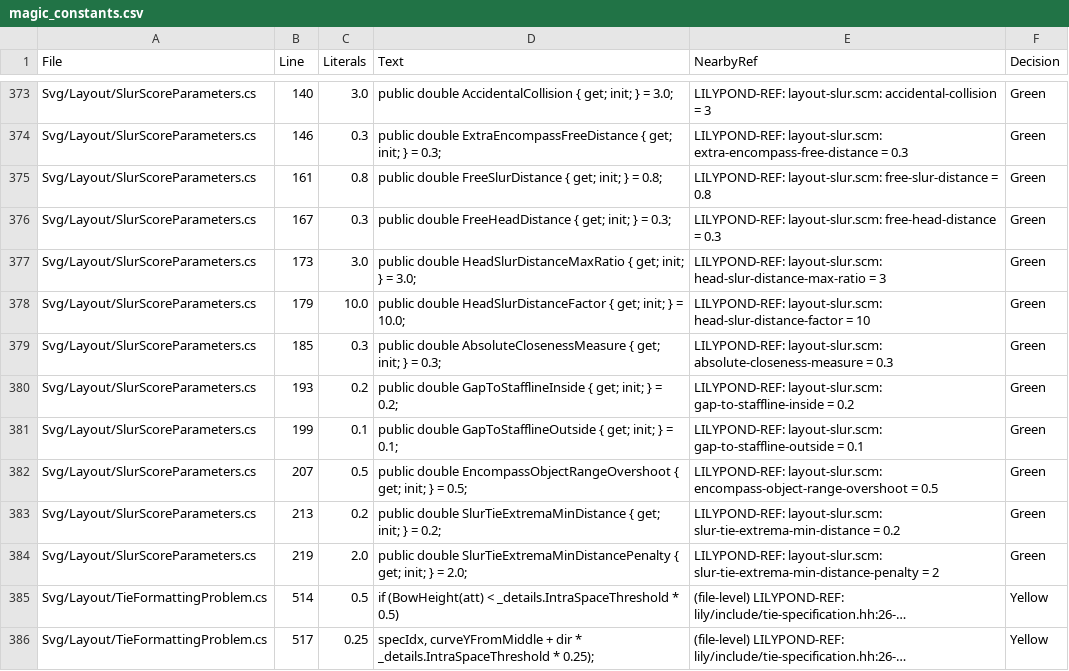
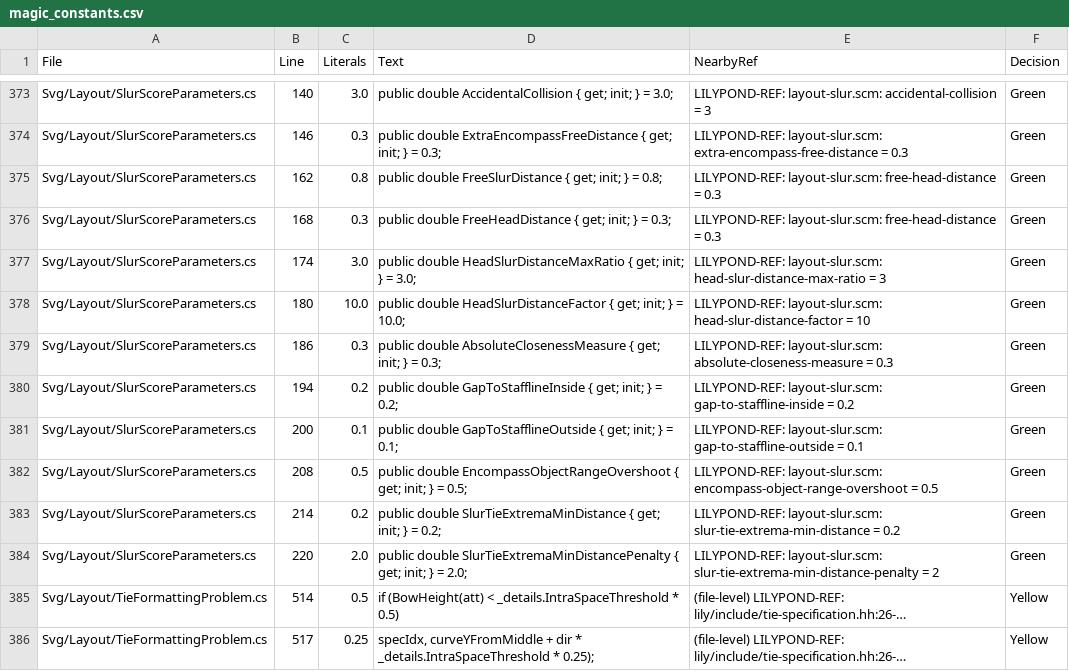
Before and after one commit to yotsuda/LilySharp, a CSV file: audit/magic_constants.csv, drawn as a sheet; only a part is shown, gaps mark what is left out; long unchanged cells end in …; the diff names each change by its address in the sheet, - before the commit and + after, or states it on an @@ line.

Commit message:
comments: FreeSlurDistance is read (phrasing slurs), and the drawn half-ties are scored — two stale remarks found by the S3 inventory

```diff
--- a/audit/magic_constants.csv
+++ b/audit/magic_constants.csv
-B375 (Line): 161
+B375 (Line): 162
-E375 (NearbyRef): LILYPOND-REF: layout-slur.scm: free-slur-distance = 0.8
+E375 (NearbyRef): LILYPOND-REF: layout-slur.scm: free-head-distance = 0.3
-B376 (Line): 167
+B376 (Line): 168
-B377 (Line): 173
+B377 (Line): 174
-B378 (Line): 179
+B378 (Line): 180
-B379 (Line): 185
+B379 (Line): 186
-B380 (Line): 193
+B380 (Line): 194
-B381 (Line): 199
+B381 (Line): 200
-B382 (Line): 207
+B382 (Line): 208
-B383 (Line): 213
+B383 (Line): 214
-B384 (Line): 219
+B384 (Line): 220
```
Also changed, not shown: 3 other files.
